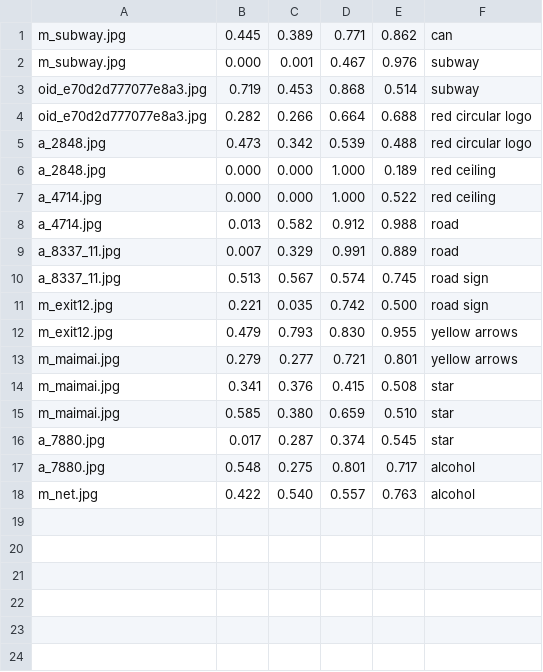
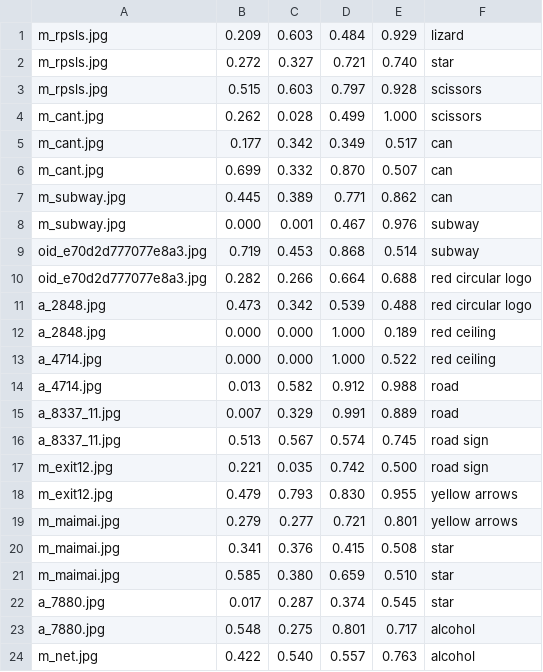
Before and after one commit to ayuusweetfish/CiGA-GJ-2026, a CSV file: chain/_box.csv, drawn as a sheet.

```diff
--- a/chain/_box.csv
+++ b/chain/_box.csv
@@ -1 +1,7 @@
+m_rpsls.jpg,0.209,0.603,0.484,0.929,lizard
+m_rpsls.jpg,0.272,0.327,0.721,0.740,star
+m_rpsls.jpg,0.515,0.603,0.797,0.928,scissors
+m_cant.jpg,0.262,0.028,0.499,1.000,scissors
+m_cant.jpg,0.177,0.342,0.349,0.517,can
+m_cant.jpg,0.699,0.332,0.870,0.507,can
 m_subway.jpg,0.445,0.389,0.771,0.862,can
```
Also changed, not shown: chain/_links.csv, 4 other files.
